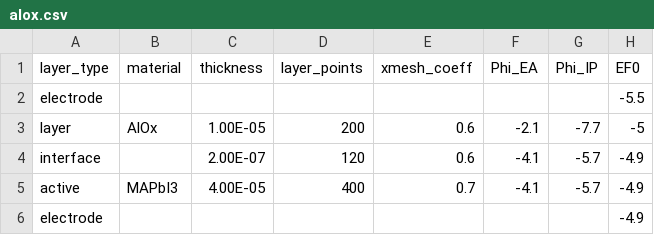
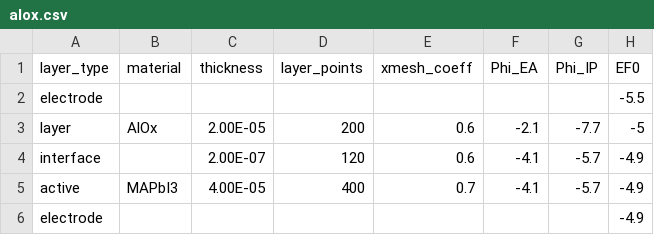
Before and after one commit to mananmehta30/Driftfusion, a CSV file: Input_files/alox.csv, drawn as a sheet; only a part is shown; the diff names each change by its address in the sheet, - before the commit and + after, or states it on an @@ line.

Commit message:
Update alox.csv

```diff
--- a/Input_files/alox.csv
+++ b/Input_files/alox.csv
-C3 (thickness): 1.00E-05
+C3 (thickness): 2.00E-05
```
